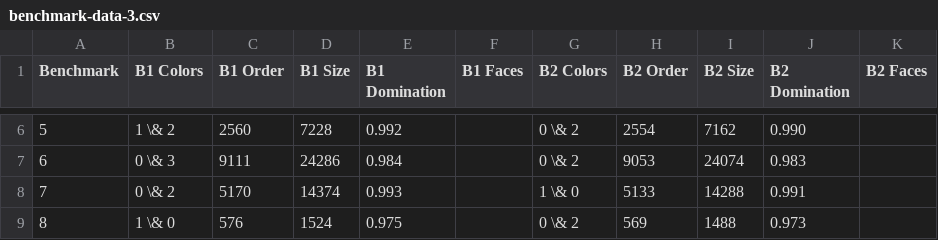
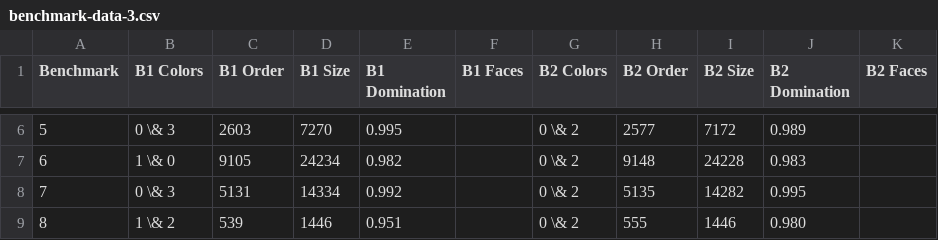
Before and after one commit to jakecarlson1/sensor-network, a CSV file: report/data/benchmark-data-3.csv, drawn as a sheet; only a part is shown, gaps mark what is left out; the diff covers the shown part only.

```diff
--- a/report/data/benchmark-data-3.csv
+++ b/report/data/benchmark-data-3.csv
@@ -6,4 +6,4 @@ Benchmark,B1 Colors,B1 Order,B1 Size,B1 Domination,B1 Faces,B2 Colors,B2 Order,B
-5,1 \& 2,2560,7228,0.992,,0 \& 2,2554,7162,0.990,
-6,0 \& 3,9111,24286,0.984,,0 \& 2,9053,24074,0.983,
-7,0 \& 2,5170,14374,0.993,,1 \& 0,5133,14288,0.991,
-8,1 \& 0,576,1524,0.975,,0 \& 2,569,1488,0.973,
+5,0 \& 3,2603,7270,0.995,,0 \& 2,2577,7172,0.989,
+6,1 \& 0,9105,24234,0.982,,0 \& 2,9148,24228,0.983,
+7,0 \& 3,5131,14334,0.992,,0 \& 2,5135,14282,0.995,
+8,1 \& 2,539,1446,0.951,,0 \& 2,555,1446,0.980,
```
Also changed, not shown: 76 edited cells elsewhere in this file, report/data/benchmark-data-1.csv, report/data/benchmark-data-2.csv, 55 other files.
